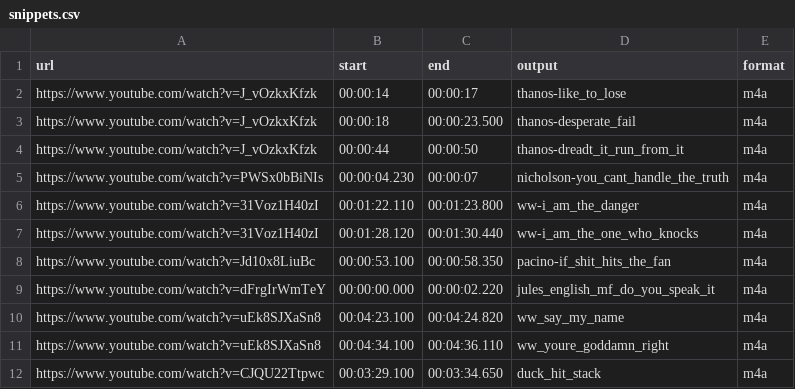
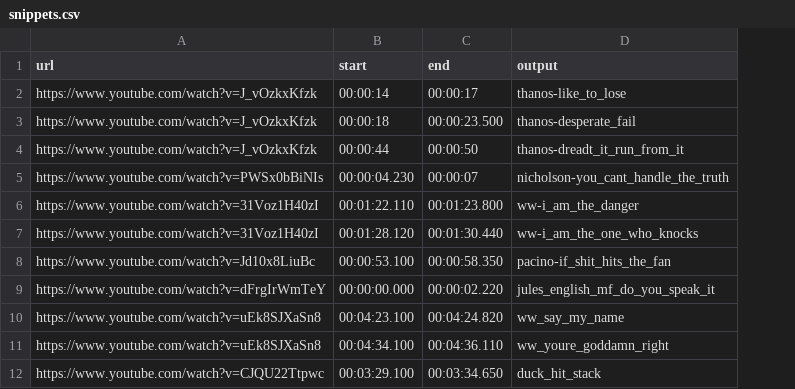
Before and after one commit to L3GJ0N/audio_snippet_automation, a CSV file: examples/snippets.csv, drawn as a sheet; only a part is shown; the diff names each change by its address in the sheet, - before the commit and + after, or states it on an @@ line.

Commit message:
Simplify to WAV-only format for soundboard compatibility
BREAKING CHANGES:
- Remove --format CLI option (always outputs WAV)
- Remove --soundboard-ready flag (no longer needed)
- Remove format column from CSV files (format ignored if present)
- Update CSV validation to only require url, start, end, output (optional)

Benefits:
- Simplified workflow focused on soundboard use case
- No format confusion - everything works with asa-soundboard
- Cleaner CSV files without unnecessary format column
- Better user experience with consistent WAV output

Updated:
- CLI help message explains WAV-only output
- Documentation reflects new simplified CSV format
- Example CSV files use new format
- All tests updated for new behavior
- Core validation updated to match new requirements

```diff
--- a/examples/snippets.csv
+++ b/examples/snippets.csv
-column E (format), rows 2-12: all m4a
```
Also changed, not shown: 5 other files.
